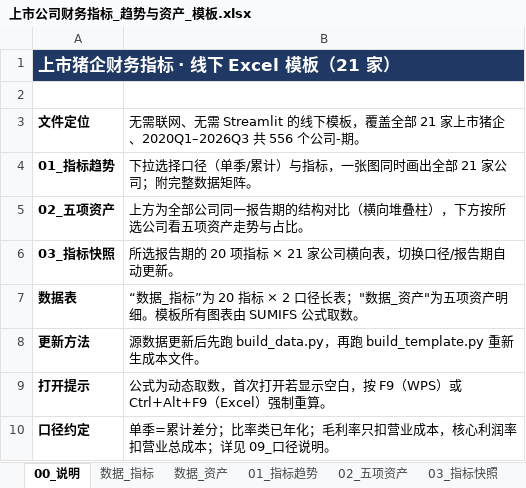
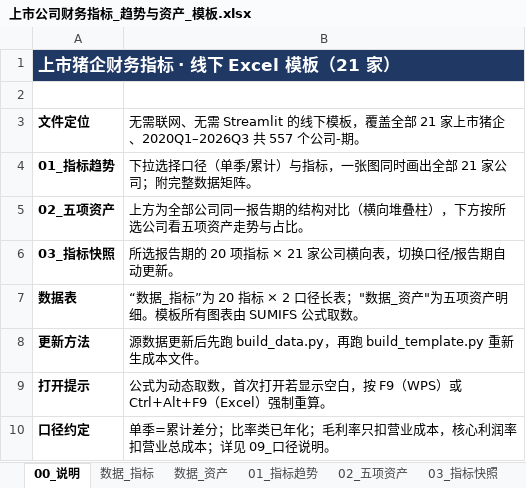
Before and after one commit to kkkx1314/hog-data-platform, an Excel workbook: 上市公司专项_财务指标/output/上市公司财务指标_趋势与资产_模板.xlsx, sheet 00_说明, drawn as a sheet; values as stored, in another font and other column widths than the file's, no borders; the diff names each change by its address in the sheet, - before the commit and + after, or states it on an @@ line.

```diff
--- a/上市公司专项_财务指标/output/上市公司财务指标_趋势与资产_模板.xlsx (sheet 00_说明)
+++ b/上市公司专项_财务指标/output/上市公司财务指标_趋势与资产_模板.xlsx (sheet 00_说明)
-B3: …、2020Q1–2026Q3 共 556 个公司-…
+B3: …、2020Q1–2026Q3 共 557 个公司-…
```
Also changed, not shown: sheet 01_指标趋势, sheet 03_指标快照, sheet 02_五项资产, sheet 数据_指标, sheet 数据_资产, 11 other files.
